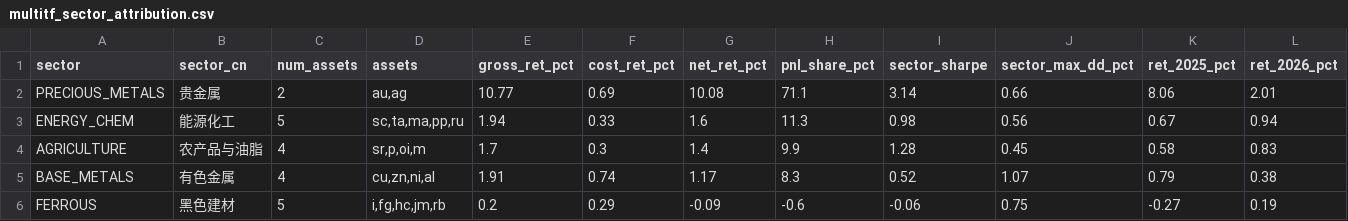
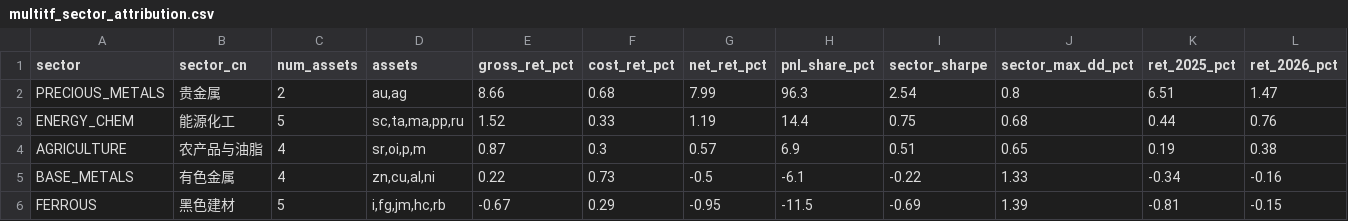
Before and after one commit to ZIFUYI/czsc, a CSV file: examples/results/intraday_cta_ablation_20261017/multitf_sector_attribution.csv, drawn as a sheet.

```diff
--- a/examples/results/intraday_cta_ablation_20261017/multitf_sector_attribution.csv
+++ b/examples/results/intraday_cta_ablation_20261017/multitf_sector_attribution.csv
@@ -1,6 +1,6 @@
 sector,sector_cn,num_assets,assets,gross_ret_pct,cost_ret_pct,net_ret_pct,pnl_share_pct,sector_sharpe,sector_max_dd_pct,ret_2025_pct,ret_2026_pct
-PRECIOUS_METALS,贵金属,2,"au,ag",10.77,0.69,10.08,71.1,3.14,0.66,8.06,2.01
-ENERGY_CHEM,能源化工,5,"sc,ta,ma,pp,ru",1.94,0.33,1.6,11.3,0.98,0.56,0.67,0.94
-AGRICULTURE,农产品与油脂,4,"sr,p,oi,m",1.7,0.3,1.4,9.9,1.28,0.45,0.58,0.83
-BASE_METALS,有色金属,4,"cu,zn,ni,al",1.91,0.74,1.17,8.3,0.52,1.07,0.79,0.38
-FERROUS,黑色建材,5,"i,fg,hc,jm,rb",0.2,0.29,-0.09,-0.6,-0.06,0.75,-0.27,0.19
+PRECIOUS_METALS,贵金属,2,"au,ag",8.66,0.68,7.99,96.3,2.54,0.8,6.51,1.47
+ENERGY_CHEM,能源化工,5,"sc,ta,ma,pp,ru",1.52,0.33,1.19,14.4,0.75,0.68,0.44,0.76
+AGRICULTURE,农产品与油脂,4,"sr,oi,p,m",0.87,0.3,0.57,6.9,0.51,0.65,0.19,0.38
+BASE_METALS,有色金属,4,"zn,cu,al,ni",0.22,0.73,-0.5,-6.1,-0.22,1.33,-0.34,-0.16
+FERROUS,黑色建材,5,"i,fg,jm,hc,rb",-0.67,0.29,-0.95,-11.5,-0.69,1.39,-0.81,-0.15
```
Also changed, not shown: examples/results/intraday_cta_ablation_20261017/multitf_ablation_comparison.csv, examples/results/intraday_cta_ablation_20261017/multitf_symbol_attribution.csv, 8 other files.
